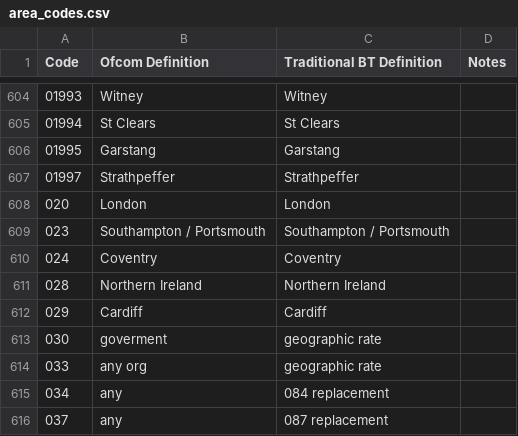
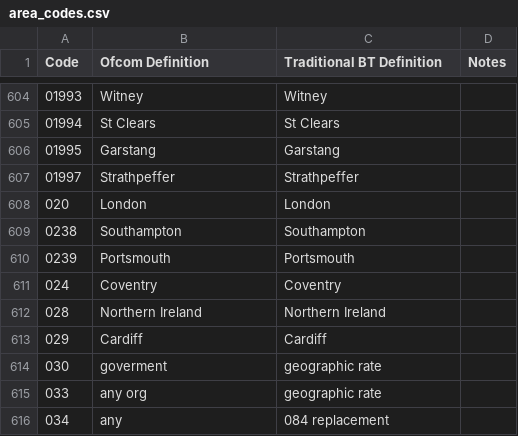
Before and after one commit to danielcooper/tuk, a CSV file: lib/area_codes.csv, drawn as a sheet; only a part is shown, gaps mark what is left out; the shorter side is filled out with more unchanged rows.

Commit message:
Southamptoon and Portsmouth correction

```diff
--- a/lib/area_codes.csv
+++ b/lib/area_codes.csv
@@ -608,3 +608,4 @@ Code,Ofcom Definition,Traditional BT Definition,Notes
 020,London,London,
-023,Southampton / Portsmouth,Southampton / Portsmouth,
+0238,Southampton,Southampton,
+0239,Portsmouth,Portsmouth,
 024,Coventry,Coventry,
```
